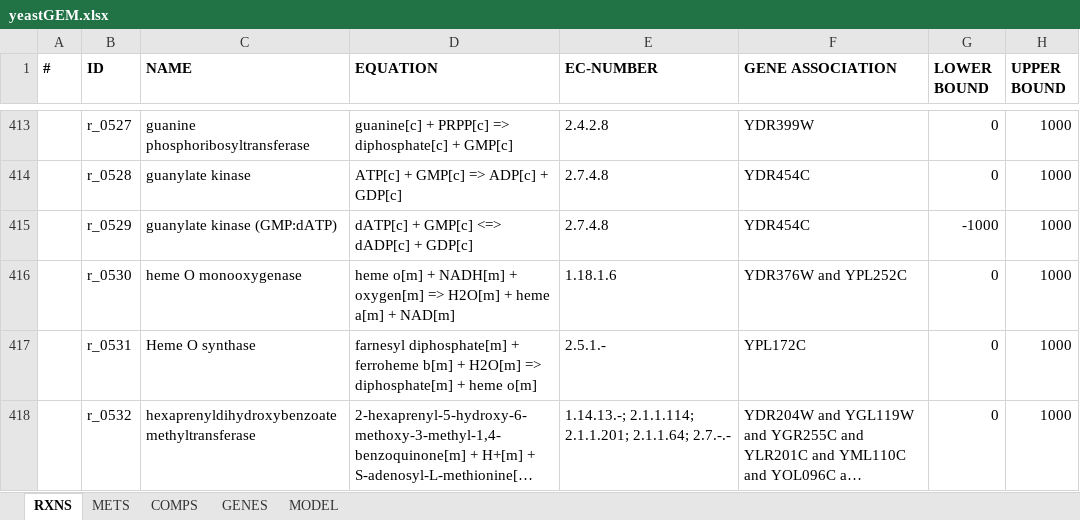
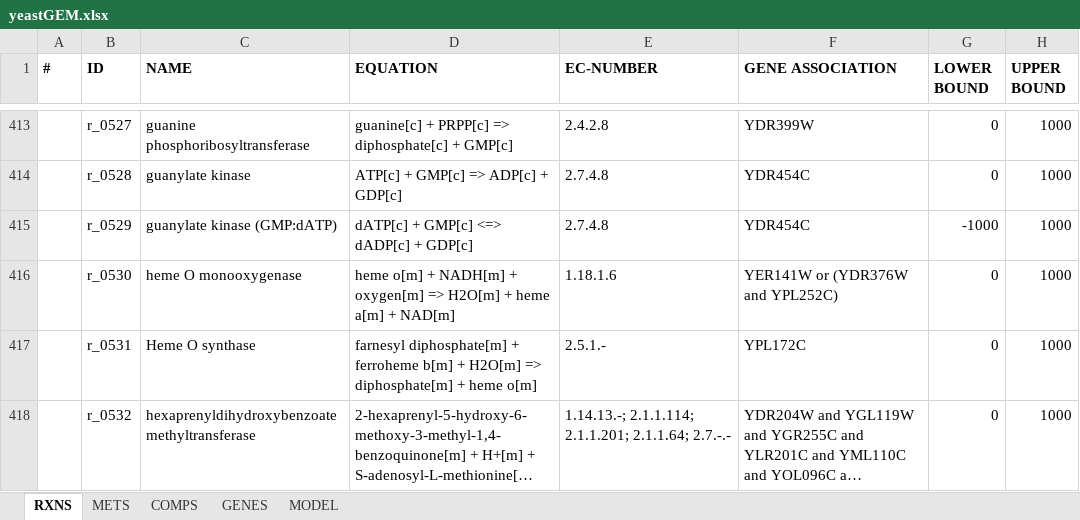
Before and after one commit to weilandtd/yeast-GEM, an Excel workbook: ModelFiles/xlsx/yeastGEM.xlsx, sheet RXNS, drawn as a sheet; only a part is shown, gaps mark what is left out; long unchanged cells end in …; values as stored, in another font and other column widths than the file's, no borders; the diff covers the shown part only; the diff names each change by its address in the sheet, - before the commit and + after, or states it on an @@ line.

```diff
--- a/ModelFiles/xlsx/yeastGEM.xlsx (sheet RXNS)
+++ b/ModelFiles/xlsx/yeastGEM.xlsx (sheet RXNS)
-F416 (GENE ASSOCIATION): YDR376W and YPL252C
+F416 (GENE ASSOCIATION): YER141W or (YDR376W and YPL252C)
```
Also changed, not shown: 44 edited cells elsewhere in this sheet, sheet GENES, sheet MODEL, 4 other files.
